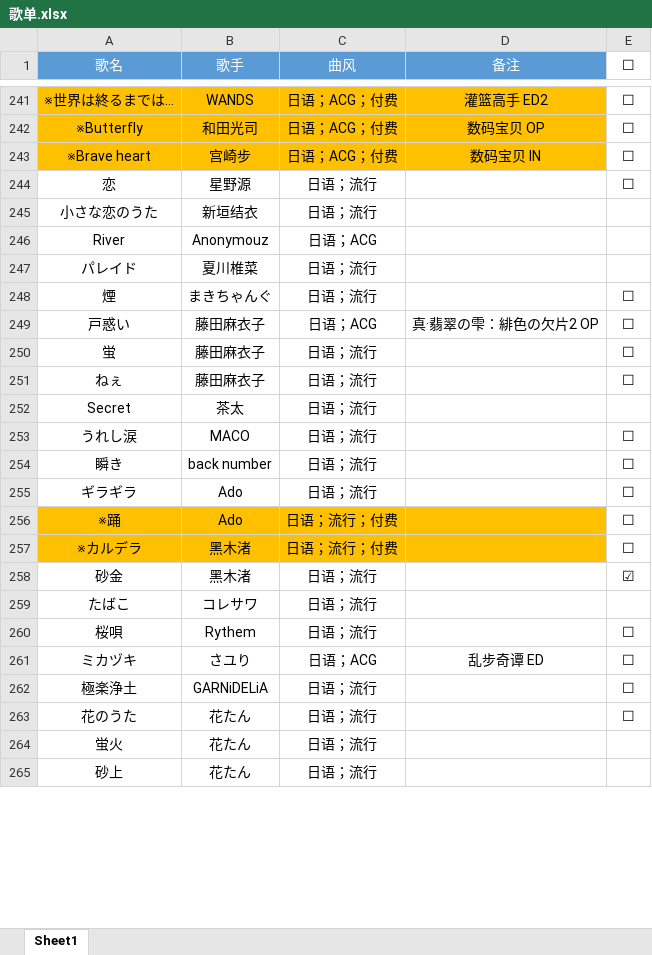
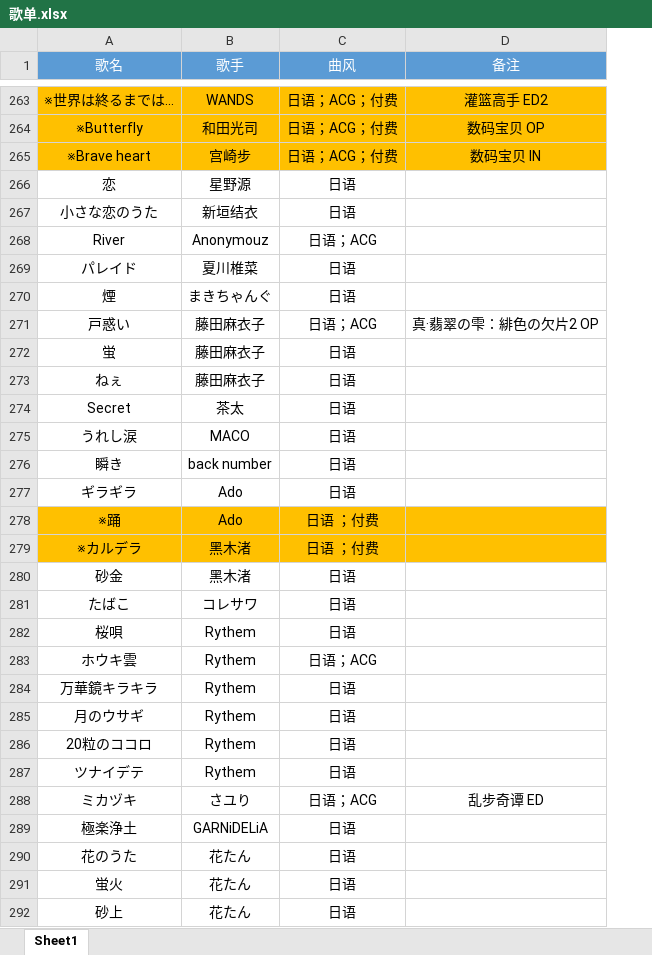
Before and after one commit to alan314m/song-list-of-taojiovo, an Excel workbook: 歌单.xlsx, sheet Sheet1, drawn as a sheet; only a part is shown, gaps mark what is left out; values as stored, in another font and other column widths than the file's, no borders; removed rows and columns are numbered as before the commit, all else as after; the diff covers the shown part only; the diff names each change by its address in the sheet, - before the commit and + after, or states it on an @@ line.

Commit message:
v0.7.17 update, updated song list 250722

```diff
--- a/歌单.xlsx (sheet Sheet1)
+++ b/歌单.xlsx (sheet Sheet1)
-column E (☐), rows 241-263: ☐ | ☐ | ☐ | ☐ |  |  |  | ☐ | ☐ | ☐ | ☐ |  | ☐ | ☐ | ☐ | ☐ | ☐ | ☑ |  | ☐ | ☐ | ☐ | ☐
-C266:C267 (曲风): 日语；流行
+C266:C267 (曲风): 日语
-C269:C270 (曲风): 日语；流行
+C269:C270 (曲风): 日语
-C272:C277 (曲风): 日语；流行
+C272:C277 (曲风): 日语
-C278:C279 (曲风): 日语；流行；付费
+C278:C279 (曲风): 日语 ；付费
-C280:C282 (曲风): 日语；流行
+C280:C282 (曲风): 日语
+row 283: ホウキ雲 | Rythem | 日语；ACG
+row 284: 万華鏡キラキラ | Rythem | 日语
+row 285: 月のウサギ | Rythem | 日语
+row 286: 20粒のココロ | Rythem | 日语
+row 287: ツナイデテ | Rythem | 日语
-C289:C292 (曲风): 日语；流行
+C289:C292 (曲风): 日语
```
Also changed, not shown: 61 added rows and 836 edited cells elsewhere in this sheet, 8 other files.
